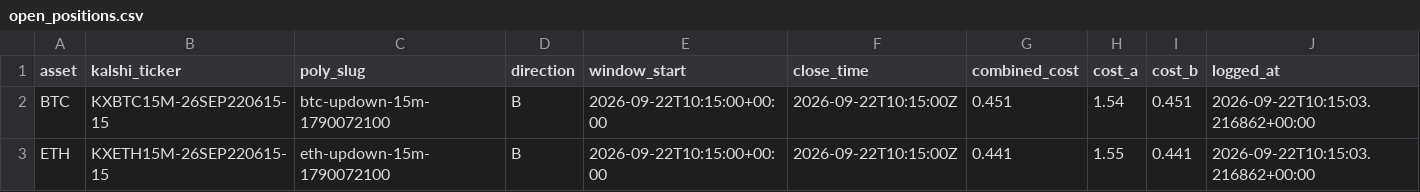
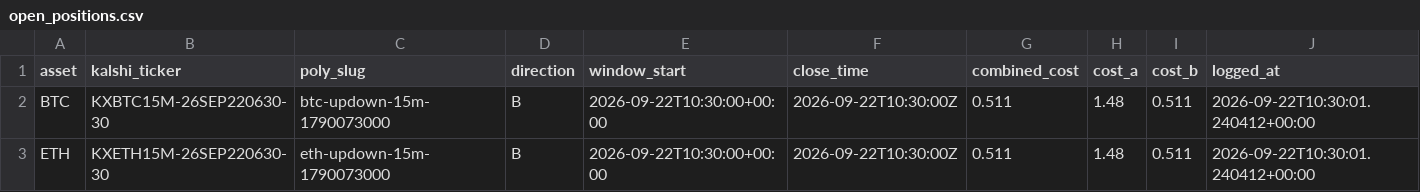
Before and after one commit to Prinxe-crypto/reference-gap-bot-v2, a CSV file: open_positions.csv, drawn as a sheet.

```diff
--- a/open_positions.csv
+++ b/open_positions.csv
@@ -1,3 +1,3 @@
 asset,kalshi_ticker,poly_slug,direction,window_start,close_time,combined_cost,cost_a,cost_b,logged_at
-BTC,KXBTC15M-26SEP220615-15,btc-updown-15m-1790072100,B,2026-09-22T10:15:00+00:00,2026-09-22T10:15:00Z,0.451,1.54,0.451,2026-09-22T10:15:03.216862+00:00
-ETH,KXETH15M-26SEP220615-15,eth-updown-15m-1790072100,B,2026-09-22T10:15:00+00:00,2026-09-22T10:15:00Z,0.441,1.55,0.441,2026-09-22T10:15:03.216862+00:00
+BTC,KXBTC15M-26SEP220630-30,btc-updown-15m-1790073000,B,2026-09-22T10:30:00+00:00,2026-09-22T10:30:00Z,0.511,1.48,0.511,2026-09-22T10:30:01.240412+00:00
+ETH,KXETH15M-26SEP220630-30,eth-updown-15m-1790073000,B,2026-09-22T10:30:00+00:00,2026-09-22T10:30:00Z,0.511,1.48,0.511,2026-09-22T10:30:01.240412+00:00
```
Also changed, not shown: closed_positions.csv.
